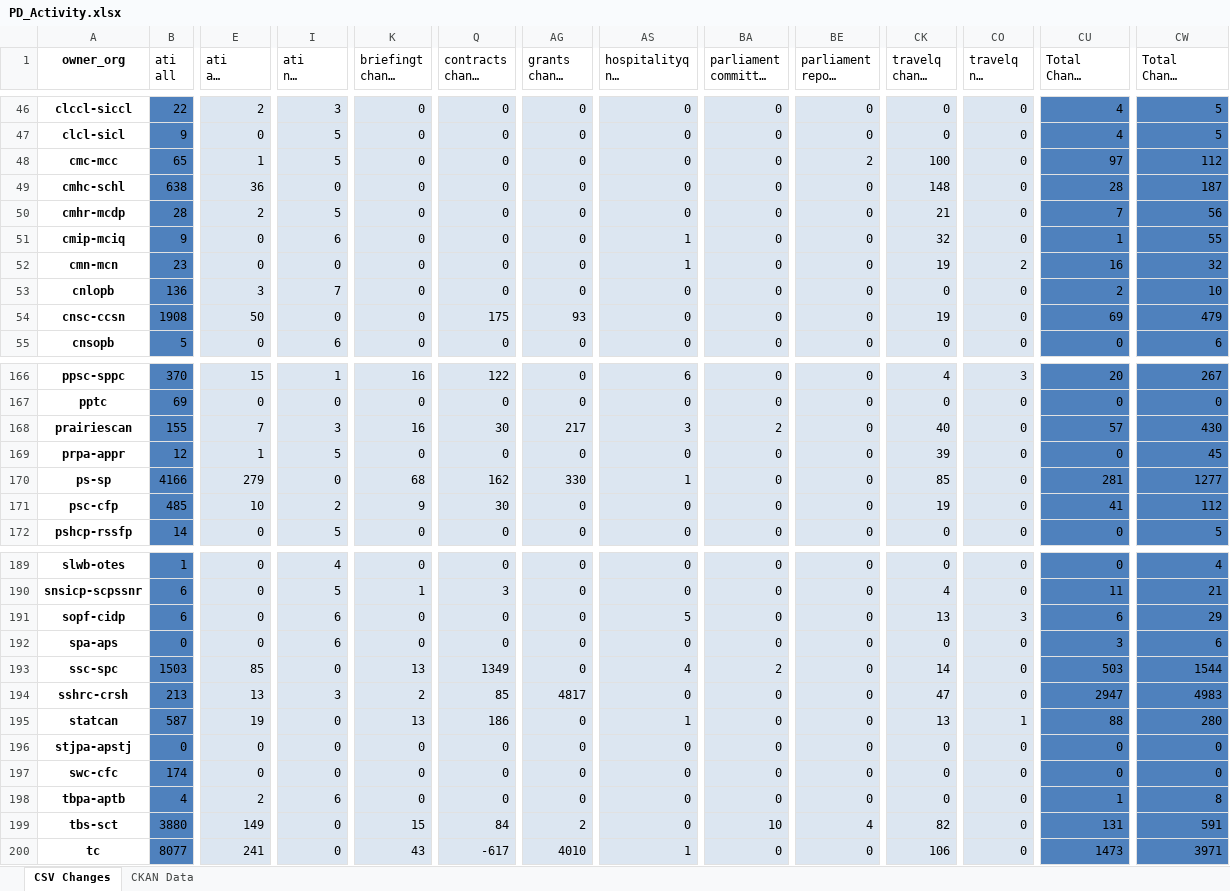
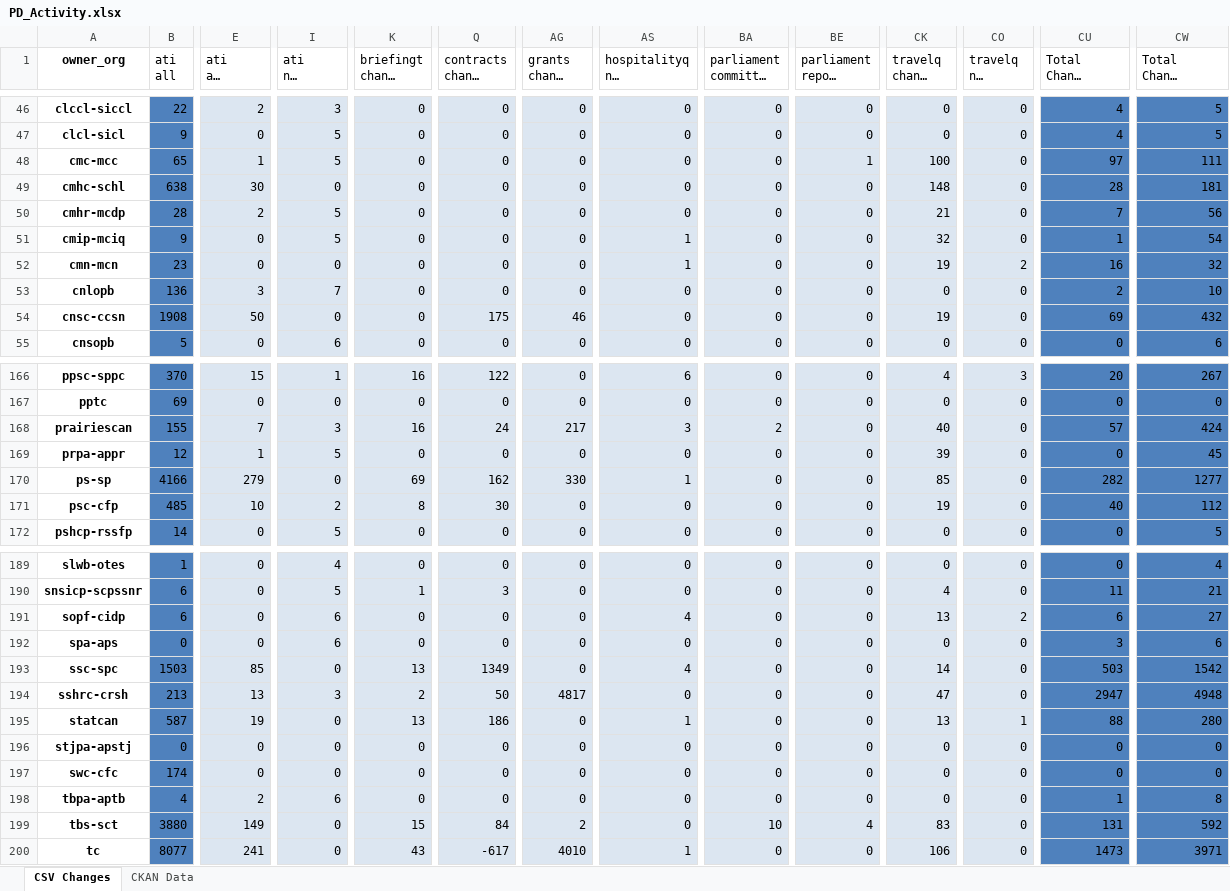
Before and after one commit to open-data/analytics-corporate-reporting, an Excel workbook: PD_CHANGES_RPT/PD_Activity.xlsx, sheet CSV Changes, drawn as a sheet; only a part is shown, gaps mark what is left out; long unchanged cells end in …; values as stored, in another font and other column widths than the file's, no borders; the diff covers the shown part only; the diff names each change by its address in the sheet, - before the commit and + after, or states it on an @@ line.

```diff
--- a/PD_CHANGES_RPT/PD_Activity.xlsx (sheet CSV Changes)
+++ b/PD_CHANGES_RPT/PD_Activity.xlsx (sheet CSV Changes)
-BE48: 2
+BE48: 1
-CW48 (Total Change 6-months): 112
+CW48 (Total Change 6-months): 111
-E49 (ati all change 6-months): 36
+E49 (ati all change 6-months): 30
-CW49 (Total Change 6-months): 187
+CW49 (Total Change 6-months): 181
-I51 (ati nil change 6-months): 6
+I51 (ati nil change 6-months): 5
-CW51 (Total Change 6-months): 55
+CW51 (Total Change 6-months): 54
-AG54 (grants change 6-months): 93
+AG54 (grants change 6-months): 46
-CW54 (Total Change 6-months): 479
+CW54 (Total Change 6-months): 432
-Q168 (contracts change 6-months): 30
+Q168 (contracts change 6-months): 24
-CW168 (Total Change 6-months): 430
+CW168 (Total Change 6-months): 424
-K170 (briefingt change 30-days): 68
+K170 (briefingt change 30-days): 69
-CU170 (Total Change 30-days): 281
+CU170 (Total Change 30-days): 282
-K171 (briefingt change 30-days): 9
+K171 (briefingt change 30-days): 8
-CU171 (Total Change 30-days): 41
+CU171 (Total Change 30-days): 40
-AS191 (hospitalityq nil change 6-months): 5
+AS191 (hospitalityq nil change 6-months): 4
-CO191 (travelq nil change 6-months): 3
+CO191 (travelq nil change 6-months): 2
-CW191 (Total Change 6-months): 29
+CW191 (Total Change 6-months): 27
-BA193: 2
+BA193: 0
-CW193 (Total Change 6-months): 1544
+CW193 (Total Change 6-months): 1542
-Q194 (contracts change 6-months): 85
+Q194 (contracts change 6-months): 50
-CW194 (Total Change 6-months): 4983
+CW194 (Total Change 6-months): 4948
-CK199 (travelq change 6-months): 82
+CK199 (travelq change 6-months): 83
-CW199 (Total Change 6-months): 591
+CW199 (Total Change 6-months): 592
```
Also changed, not shown: 53 edited cells elsewhere in this sheet, 1 other file.
